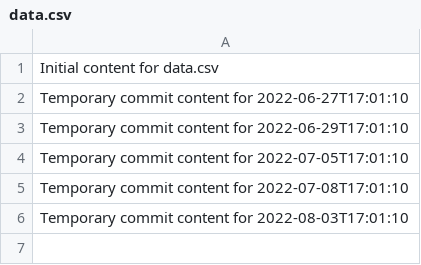
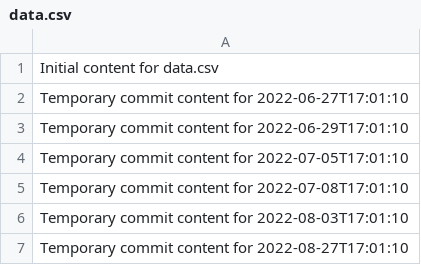
Before and after one commit to blinddumper/code-764-h, a CSV file: data.csv, drawn as a sheet; the diff names each change by its address in the sheet, - before the commit and + after, or states it on an @@ line.

```diff
--- a/data.csv
+++ b/data.csv
+row 7: Temporary commit content for 2022-08-27T17:01:10
```
